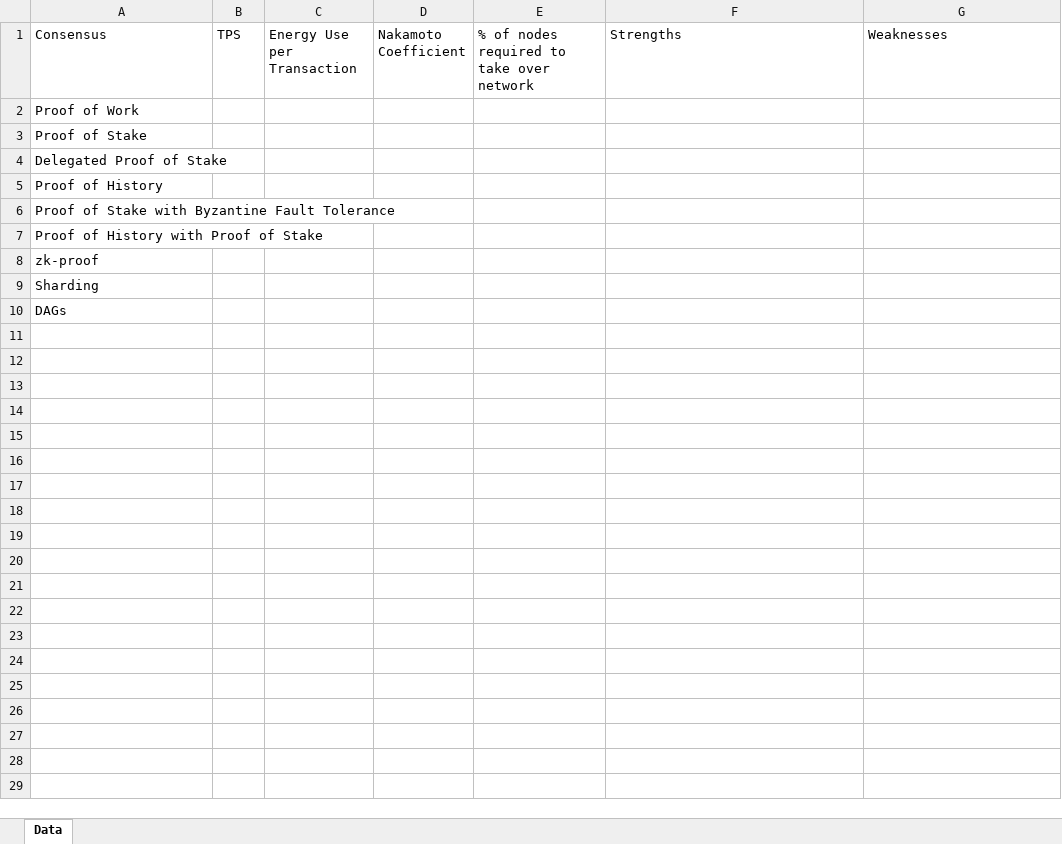
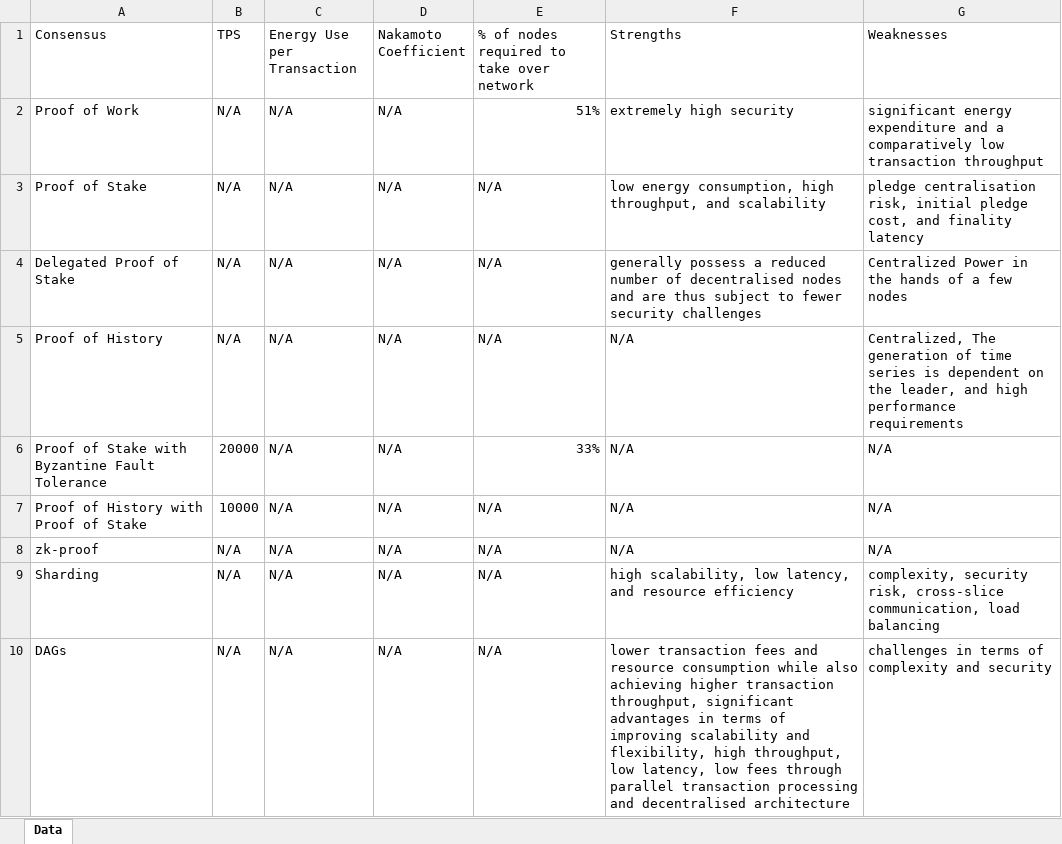
Before and after one commit to yawutheawu/FT324_SLR, an Excel workbook: Research Corpus/Data by Source/Source_6|Blockchain Consensus Mechanisms- A Comprehensive Review and Performance Analysis Framework.xlsx, sheet Data, drawn as a sheet; values as stored, in another font and other column widths than the file's, no borders; table styles not drawn; the diff names each change by its address in the sheet, - before the commit and + after, or states it on an @@ line.

Commit message:
Source data extraction from sources 1 through 9

```diff
--- a/Research Corpus/Data by Source/Source_6|Blockchain Consensus Mechanisms- A Comprehensive Review and Performance Analysis Framework.xlsx (sheet Data)
+++ b/Research Corpus/Data by Source/Source_6|Blockchain Consensus Mechanisms- A Comprehensive Review and Performance Analysis Framework.xlsx (sheet Data)
-B2:B5 (TPS): (empty)
+B2:B5 (TPS): N/A
-C2:C10 (Energy Use per Transaction): (empty)
+C2:C10 (Energy Use per Transaction): N/A
-D2:D10 (Nakamoto Coefficient): (empty)
+D2:D10 (Nakamoto Coefficient): N/A
-E2: (empty)
+E2: 51%
-F2 (Strengths): (empty)
+F2 (Strengths): extremely high security
-G2 (Weaknesses): (empty)
+G2 (Weaknesses): significant energy expenditure and a comparatively low transaction throughput
-E3:E5: (empty)
+E3:E5: N/A
-F3 (Strengths): (empty)
+F3 (Strengths): low energy consumption, high throughput, and scalability
-G3 (Weaknesses): (empty)
+G3 (Weaknesses): pledge centralisation risk, initial pledge cost, and finality latency
-F4 (Strengths): (empty)
+F4 (Strengths): generally possess a reduced number of decentralised nodes and are thus subject to fewer security challenges
-G4 (Weaknesses): (empty)
+G4 (Weaknesses): Centralized Power in the hands of a few nodes
-F5:F8 (Strengths): (empty)
+F5:F8 (Strengths): N/A
-G5 (Weaknesses): (empty)
+G5 (Weaknesses): Centralized, The generation of time series is dependent on the leader, and high performance requirements
-B6 (TPS): (empty)
+B6 (TPS): 20000
-E6: (empty)
+E6: 33%
-G6:G8 (Weaknesses): (empty)
+G6:G8 (Weaknesses): N/A
-B7 (TPS): (empty)
+B7 (TPS): 10000
-E7:E10: (empty)
+E7:E10: N/A
-B8:B10 (TPS): (empty)
+B8:B10 (TPS): N/A
-F9 (Strengths): (empty)
+F9 (Strengths): high scalability, low latency, and resource efficiency
-G9 (Weaknesses): (empty)
+G9 (Weaknesses): complexity, security risk, cross-slice communication, load balancing
-F10 (Strengths): (empty)
+F10 (Strengths): lower transaction fees and resource consumption while also achieving higher transaction throughput, significant advantages in terms of improving scalability and flexibility, high throughput, low latency, low fees through parallel transaction processing and decentralised architecture
-G10 (Weaknesses): (empty)
+G10 (Weaknesses): challenges in terms of complexity and security
```
Also changed, not shown: Research Corpus/Data by Source/Source_1|3D-DAG- Scaling Blockchain via DAG.xlsx, Research Corpus/Data by Source/Source_3|Achieving scalable and decentralized blockchain systems- a filecoin-based solution to the blockchain trilemma.xlsx, 6 other files.
